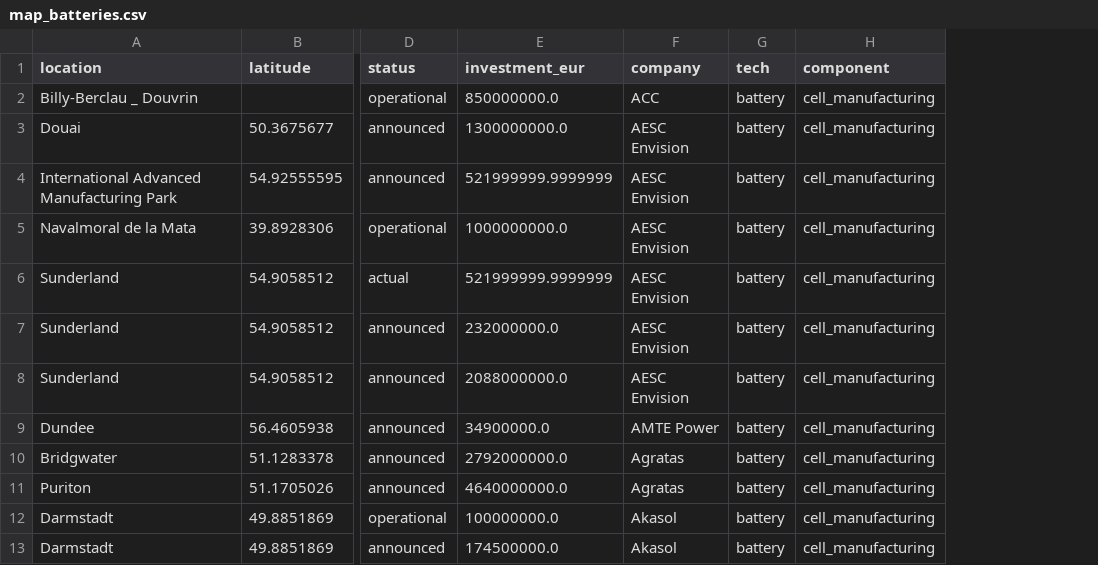
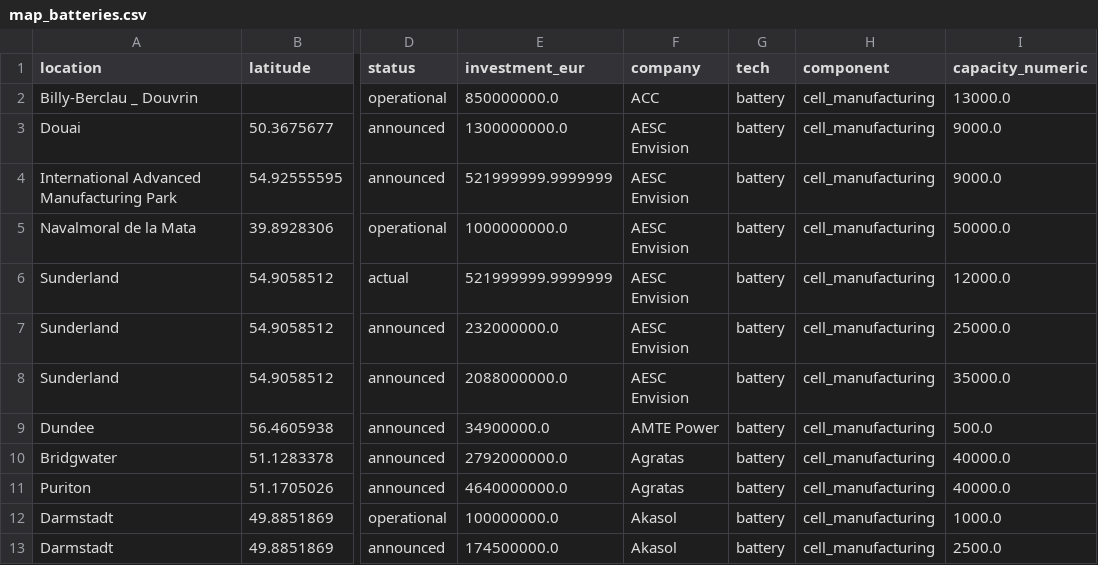
Before and after one commit to benmcwilliams/clean_tech_viz, a CSV file: datawrapper/map_batteries.csv, drawn as a sheet; only a part is shown, gaps mark what is left out; the diff names each change by its address in the sheet, - before the commit and + after, or states it on an @@ line.

```diff
--- a/datawrapper/map_batteries.csv
+++ b/datawrapper/map_batteries.csv
+column I (capacity_numeric), rows 2-13: 13000.0 | 9000.0 | 9000.0 | 50000.0 | 12000.0 | 25000.0 | 35000.0 | 500.0 | 40000.0 | 40000.0 | 1000.0 | 2500.0
```
Also changed, not shown: datawrapper/map_solar.csv.
